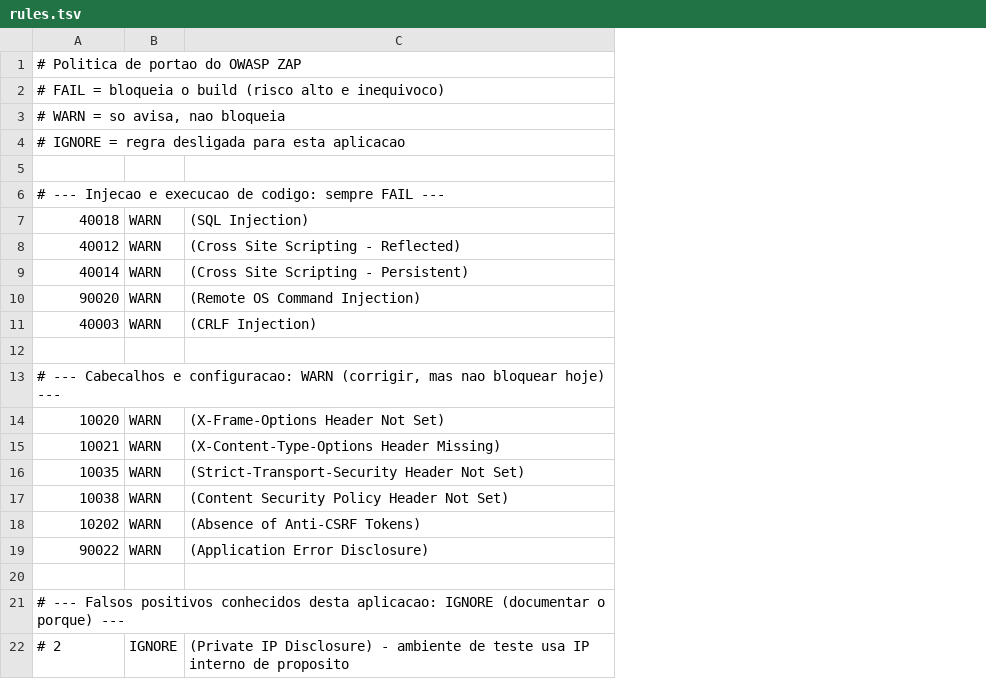
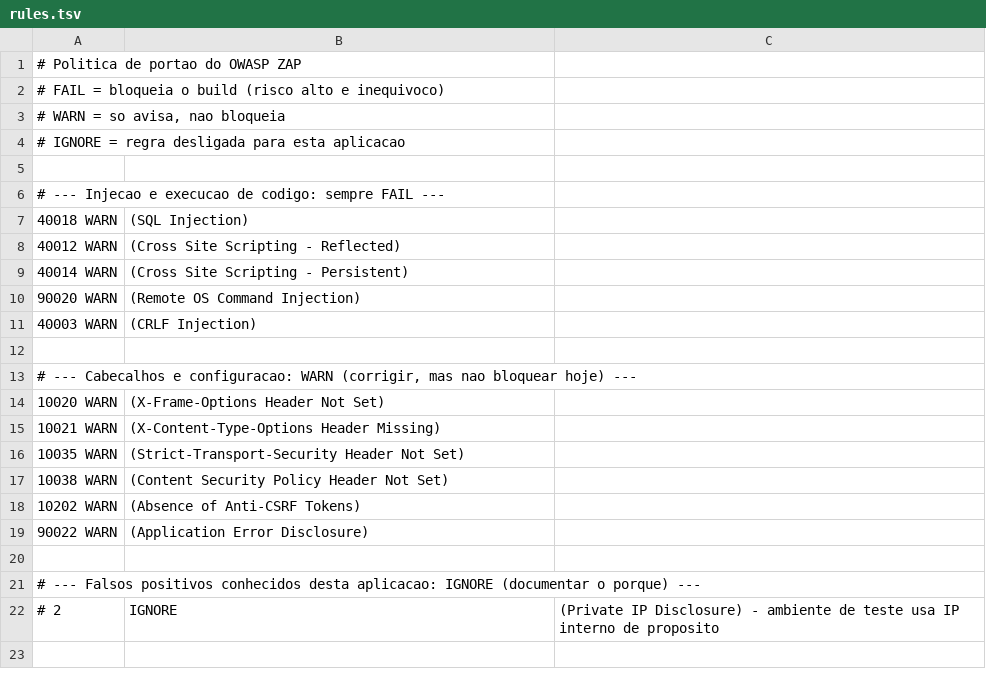
Before and after one commit to fygf1983/pipeline, a TSV file: .zap/rules.tsv, drawn as a sheet; removed rows and columns are numbered as before the commit, all else as after; the diff names each change by its address in the sheet, - before the commit and + after, or states it on an @@ line.

Commit message:
3tabs rulesTSV

```diff
--- a/.zap/rules.tsv
+++ b/.zap/rules.tsv
-column B, rows 7-22: WARN | WARN | WARN | WARN | WARN |  |  | WARN | WARN | WARN | WARN | WARN | WARN |  |  | IGNORE
+column C, row 22: (Private IP Disclosure) - ambiente de teste usa IP interno de proposito
-A7: 40018
+A7: 40018 WARN
-A8: 40012
+A8: 40012 WARN
-A9: 40014
+A9: 40014 WARN
-A10: 90020
+A10: 90020 WARN
-A11: 40003
+A11: 40003 WARN
-A14: 10020
+A14: 10020 WARN
-A15: 10021
+A15: 10021 WARN
-A16: 10035
+A16: 10035 WARN
-A17: 10038
+A17: 10038 WARN
-A18: 10202
+A18: 10202 WARN
-A19: 90022
+A19: 90022 WARN
-B22: (Private IP Disclosure) - ambiente de teste usa IP interno de proposito
+B22: IGNORE
```
